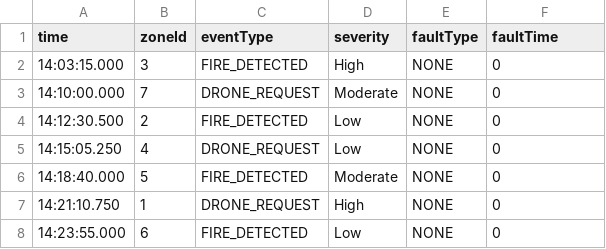
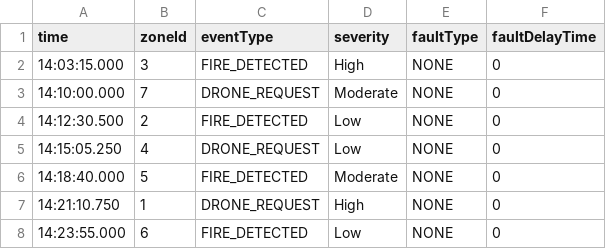
Before and after one commit to JowiAoun/SYSC3303W26-Project, a CSV file: src/main/resources/data/events.csv, drawn as a sheet.

Commit message:
can now handle all the fault in FaultType (STUCK_MID_FLIGHT,NOZZLE_JAM,PACKET_LOSS,CORRUPTED_MESSAGE)

```diff
--- a/src/main/resources/data/events.csv
+++ b/src/main/resources/data/events.csv
@@ -1,2 +1,2 @@
-time,zoneId,eventType,severity,faultType,faultTime
+time,zoneId,eventType,severity,faultType,faultDelayTime
 14:03:15.000,3,FIRE_DETECTED,High,NONE,0
```
Also changed, not shown: 11 other files.
